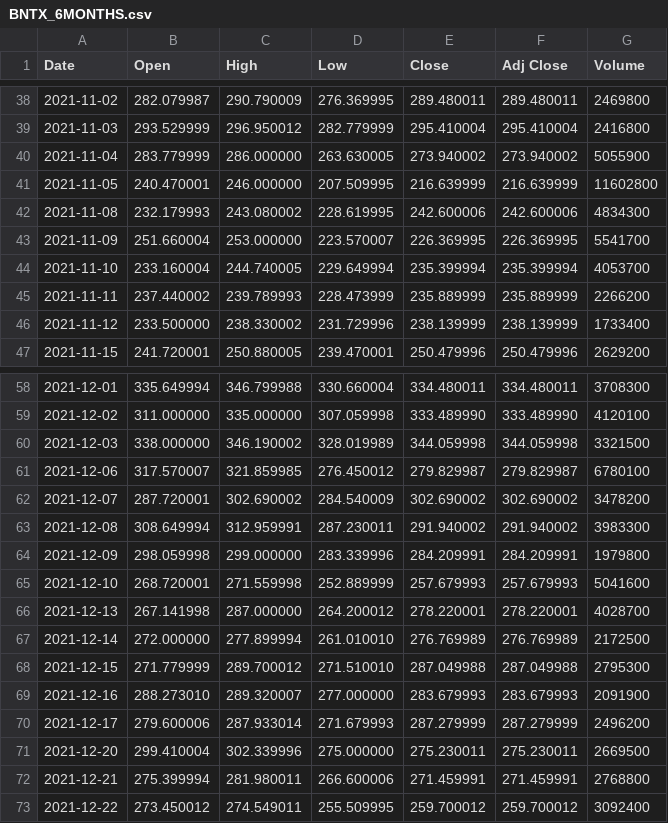
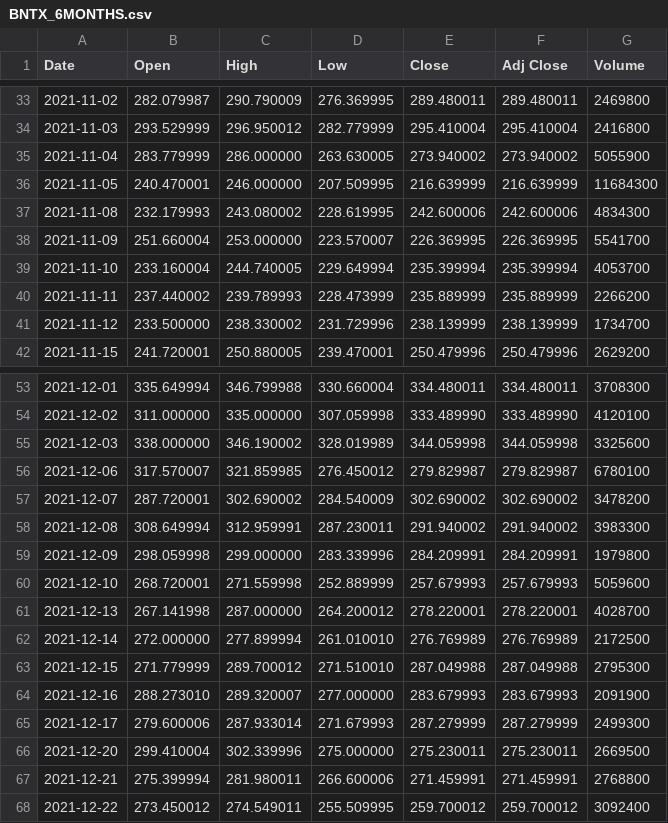
Before and after one commit to aidinattar/Financial-Mathematics, a CSV file: W1.Binomial-Model/BNTX_6MONTHS.csv, drawn as a sheet; only a part is shown, gaps mark what is left out; the diff covers the shown part only.

```diff
--- a/W1.Binomial-Model/BNTX_6MONTHS.csv
+++ b/W1.Binomial-Model/BNTX_6MONTHS.csv
@@ -40,3 +35,3 @@ Date,Open,High,Low,Close,Adj Close,Volume
 2021-11-04,283.779999,286.000000,263.630005,273.940002,273.940002,5055900
-2021-11-05,240.470001,246.000000,207.509995,216.639999,216.639999,11602800
+2021-11-05,240.470001,246.000000,207.509995,216.639999,216.639999,11684300
 2021-11-08,232.179993,243.080002,228.619995,242.600006,242.600006,4834300
@@ -45,3 +40,3 @@ Date,Open,High,Low,Close,Adj Close,Volume
 2021-11-11,237.440002,239.789993,228.473999,235.889999,235.889999,2266200
-2021-11-12,233.500000,238.330002,231.729996,238.139999,238.139999,1733400
+2021-11-12,233.500000,238.330002,231.729996,238.139999,238.139999,1734700
 2021-11-15,241.720001,250.880005,239.470001,250.479996,250.479996,2629200
@@ -59,3 +54,3 @@ Date,Open,High,Low,Close,Adj Close,Volume
 2021-12-02,311.000000,335.000000,307.059998,333.489990,333.489990,4120100
-2021-12-03,338.000000,346.190002,328.019989,344.059998,344.059998,3321500
+2021-12-03,338.000000,346.190002,328.019989,344.059998,344.059998,3325600
 2021-12-06,317.570007,321.859985,276.450012,279.829987,279.829987,6780100
@@ -64,3 +59,3 @@ Date,Open,High,Low,Close,Adj Close,Volume
 2021-12-09,298.059998,299.000000,283.339996,284.209991,284.209991,1979800
-2021-12-10,268.720001,271.559998,252.889999,257.679993,257.679993,5041600
+2021-12-10,268.720001,271.559998,252.889999,257.679993,257.679993,5059600
 2021-12-13,267.141998,287.000000,264.200012,278.220001,278.220001,4028700
@@ -69,3 +64,3 @@ Date,Open,High,Low,Close,Adj Close,Volume
 2021-12-16,288.273010,289.320007,277.000000,283.679993,283.679993,2091900
-2021-12-17,279.600006,287.933014,271.679993,287.279999,287.279999,2496200
+2021-12-17,279.600006,287.933014,271.679993,287.279999,287.279999,2499300
 2021-12-20,299.410004,302.339996,275.000000,275.230011,275.230011,2669500
```
Also changed, not shown: 6 added rows, 6 removed rows and 6 edited cells elsewhere in this file, 14 other files.
